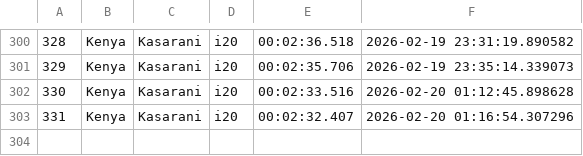
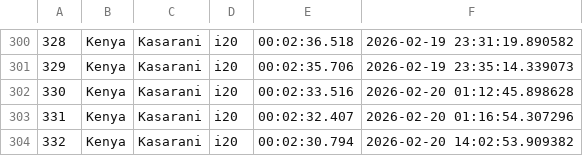
Before and after one commit to Mmathieus/rally-time-tracker, a CSV file: data/Mmathieus/wrc9database/history.csv, drawn as a sheet; only a part is shown, gaps mark what is left out; the diff names each change by its address in the sheet, - before the commit and + after, or states it on an @@ line.

Commit message:
data#22 : kasarani improved

```diff
--- a/data/Mmathieus/wrc9database/history.csv
+++ b/data/Mmathieus/wrc9database/history.csv
+row 304: 332 | Kenya | Kasarani | i20 | 00:02:30.794 | 2026-02-20 14:02:53.909382
```
Also changed, not shown: data/Mmathieus/wrc9database/main.csv.
